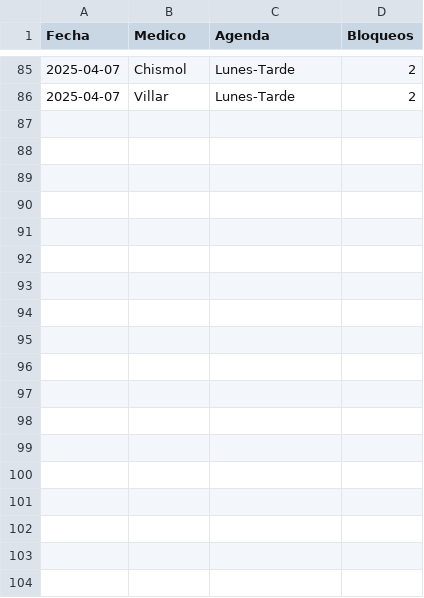
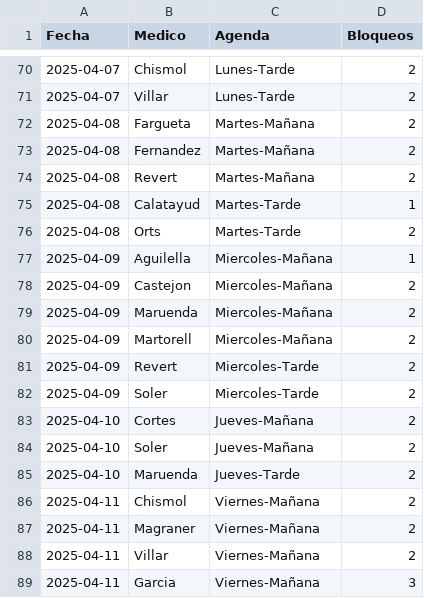
Before and after one commit to cristinogomez/uga_anexo, a CSV file: COT.csv, drawn as a sheet; only a part is shown, gaps mark what is left out; the diff covers the shown part only; the diff names each change by its address in the sheet, - before the commit and + after, or states it on an @@ line.

```diff
--- a/COT.csv
+++ b/COT.csv
+row 72: 2025-04-08 | Fargueta | Martes-Mañana | 2
+row 73: 2025-04-08 | Fernandez | Martes-Mañana | 2
+row 74: 2025-04-08 | Revert | Martes-Mañana | 2
+row 75: 2025-04-08 | Calatayud | Martes-Tarde | 1
+row 76: 2025-04-08 | Orts | Martes-Tarde | 2
+row 77: 2025-04-09 | Aguilella | Miercoles-Mañana | 1
+row 78: 2025-04-09 | Castejon | Miercoles-Mañana | 2
+row 79: 2025-04-09 | Maruenda | Miercoles-Mañana | 2
+row 80: 2025-04-09 | Martorell | Miercoles-Mañana | 2
+row 81: 2025-04-09 | Revert | Miercoles-Tarde | 2
+row 82: 2025-04-09 | Soler | Miercoles-Tarde | 2
+row 83: 2025-04-10 | Cortes | Jueves-Mañana | 2
+row 84: 2025-04-10 | Soler | Jueves-Mañana | 2
+row 85: 2025-04-10 | Maruenda | Jueves-Tarde | 2
+row 86: 2025-04-11 | Chismol | Viernes-Mañana | 2
+row 87: 2025-04-11 | Magraner | Viernes-Mañana | 2
+row 88: 2025-04-11 | Villar | Viernes-Mañana | 2
+row 89: 2025-04-11 | Garcia | Viernes-Mañana | 3
```
Also changed, not shown: 15 removed rows and 3 edited cells elsewhere in this file, ACV.csv.
